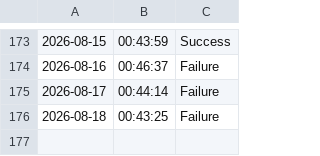
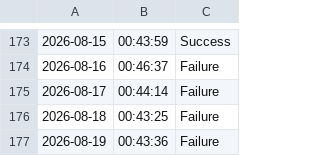
Before and after one commit to SampathBabu14/testing_v2, a CSV file: data.csv, drawn as a sheet; only a part is shown, gaps mark what is left out.

```diff
--- a/data.csv
+++ b/data.csv
@@ -176 +176,2 @@
 2026-08-18,00:43:25,Failure
+2026-08-19,00:43:36,Failure
```
